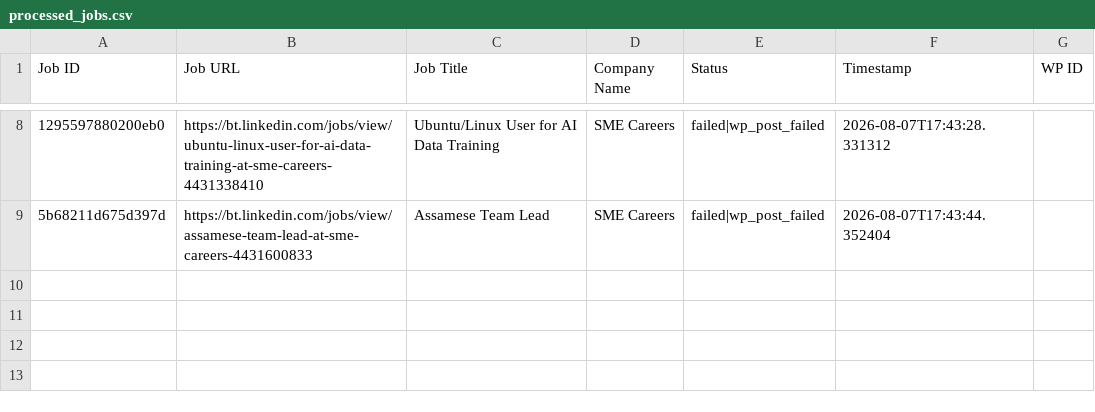
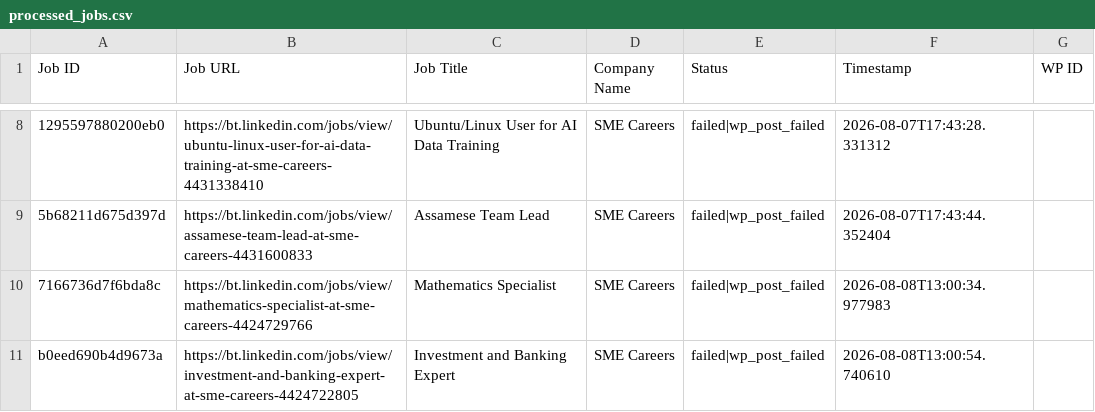
Before and after one commit to innovationinc2000/bt, a CSV file: processed_jobs.csv, drawn as a sheet; only a part is shown, gaps mark what is left out; the diff names each change by its address in the sheet, - before the commit and + after, or states it on an @@ line.

```diff
--- a/processed_jobs.csv
+++ b/processed_jobs.csv
+row 10: 7166736d7f6bda8c | https://bt.linkedin.com/jobs/view/mathematics-specialist-at-sme-careers-4424729766 | Mathematics Specialist | SME Careers | failed|wp_post_failed | 2026-08-08T13:00:34.977983
+row 11: b0eed690b4d9673a | https://bt.linkedin.com/jobs/view/investment-and-banking-expert-at-sme-careers-4424722805 | Investment and Banking Expert | SME Careers | failed|wp_post_failed | 2026-08-08T13:00:54.740610
```
